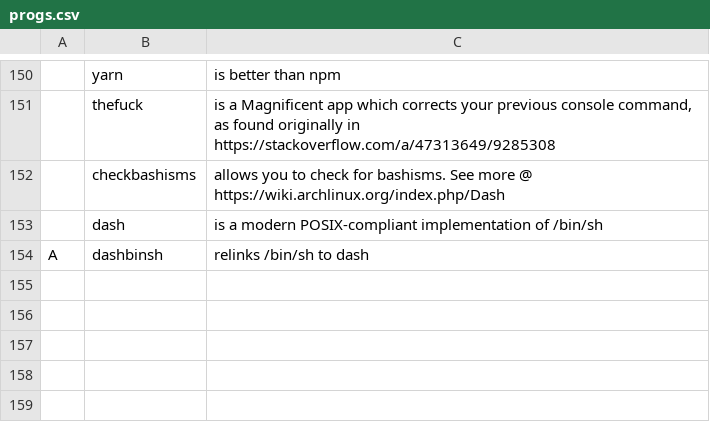
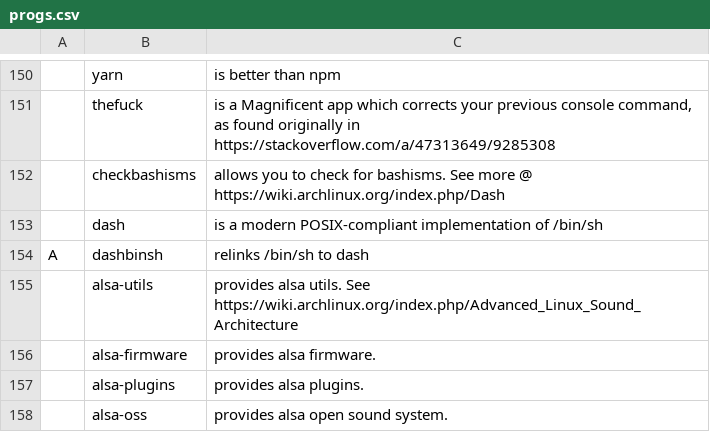
Before and after one commit to kiprasmel/LARBS, a CSV file: progs.csv, drawn as a sheet; only a part is shown, gaps mark what is left out; the diff names each change by its address in the sheet, - before the commit and + after, or states it on an @@ line.

Commit message:
Provide info on alsa, speakers, microphone etc 🔊🎤
Signed-off-by: Kipras Melnikovas <kipras@kipras.org>

```diff
--- a/progs.csv
+++ b/progs.csv
+row 155:  | alsa-utils | provides alsa utils. See https://wiki.archlinux.org/index.php/Advanced_Linux_Sound_Architecture
+row 156:  | alsa-firmware | provides alsa firmware.
+row 157:  | alsa-plugins | provides alsa plugins.
+row 158:  | alsa-oss | provides alsa open sound system.
```
Also changed, not shown: 1 other file.
